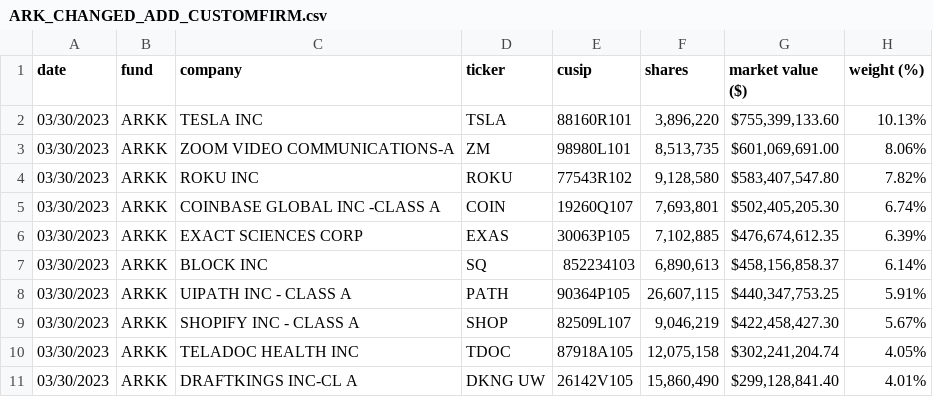
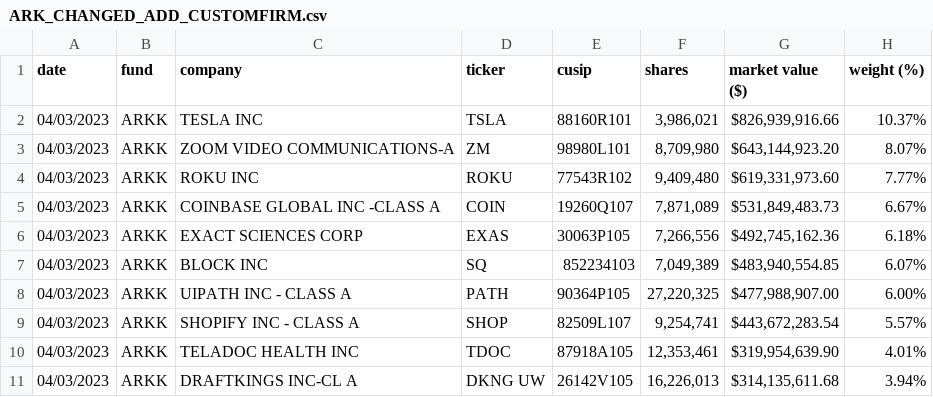
Before and after one commit to xmercell/PV260-YSoftCSharpProject, a CSV file: StockGrader/StockGrader.Test/TestFiles/ARK_CHANGED_ADD_CUSTOMFIRM.csv, drawn as a sheet; only a part is shown; the diff covers the shown part only.

```diff
--- a/StockGrader/StockGrader.Test/TestFiles/ARK_CHANGED_ADD_CUSTOMFIRM.csv
+++ b/StockGrader/StockGrader.Test/TestFiles/ARK_CHANGED_ADD_CUSTOMFIRM.csv
@@ -1,11 +1,11 @@
 date,fund,company,ticker,cusip,shares,"market value ($)","weight (%)"
-03/30/2023,ARKK,"TESLA INC",TSLA,88160R101,"3,896,220","$755,399,133.60",10.13%
-03/30/2023,ARKK,"ZOOM VIDEO COMMUNICATIONS-A",ZM,98980L101,"8,513,735","$601,069,691.00",8.06%
-03/30/2023,ARKK,"ROKU INC",ROKU,77543R102,"9,128,580","$583,407,547.80",7.82%
-03/30/2023,ARKK,"COINBASE GLOBAL INC -CLASS A",COIN,19260Q107,"7,693,801","$502,405,205.30",6.74%
-03/30/2023,ARKK,"EXACT SCIENCES CORP",EXAS,30063P105,"7,102,885","$476,674,612.35",6.39%
-03/30/2023,ARKK,"BLOCK INC",SQ,852234103,"6,890,613","$458,156,858.37",6.14%
-03/30/2023,ARKK,"UIPATH INC - CLASS A",PATH,90364P105,"26,607,115","$440,347,753.25",5.91%
-03/30/2023,ARKK,"SHOPIFY INC - CLASS A",SHOP,82509L107,"9,046,219","$422,458,427.30",5.67%
-03/30/2023,ARKK,"TELADOC HEALTH INC",TDOC,87918A105,"12,075,158","$302,241,204.74",4.05%
-03/30/2023,ARKK,"DRAFTKINGS INC-CL A","DKNG UW",26142V105,"15,860,490","$299,128,841.40",4.01%
+04/03/2023,ARKK,"TESLA INC",TSLA,88160R101,"3,986,021","$826,939,916.66",10.37%
+04/03/2023,ARKK,"ZOOM VIDEO COMMUNICATIONS-A",ZM,98980L101,"8,709,980","$643,144,923.20",8.07%
+04/03/2023,ARKK,"ROKU INC",ROKU,77543R102,"9,409,480","$619,331,973.60",7.77%
+04/03/2023,ARKK,"COINBASE GLOBAL INC -CLASS A",COIN,19260Q107,"7,871,089","$531,849,483.73",6.67%
+04/03/2023,ARKK,"EXACT SCIENCES CORP",EXAS,30063P105,"7,266,556","$492,745,162.36",6.18%
+04/03/2023,ARKK,"BLOCK INC",SQ,852234103,"7,049,389","$483,940,554.85",6.07%
+04/03/2023,ARKK,"UIPATH INC - CLASS A",PATH,90364P105,"27,220,325","$477,988,907.00",6.00%
+04/03/2023,ARKK,"SHOPIFY INC - CLASS A",SHOP,82509L107,"9,254,741","$443,672,283.54",5.57%
+04/03/2023,ARKK,"TELADOC HEALTH INC",TDOC,87918A105,"12,353,461","$319,954,639.90",4.01%
+04/03/2023,ARKK,"DRAFTKINGS INC-CL A","DKNG UW",26142V105,"16,226,013","$314,135,611.68",3.94%
```
Also changed, not shown: 6 added rows, 6 removed rows and 46 edited cells elsewhere in this file, StockGrader/StockGrader.Test/TestFiles/ARK_CHANGED_INCREASED_TESLA.csv, StockGrader/StockGrader.Test/TestFiles/ARK_CHANGED_REDUCED_TESLA.csv, 6 other files.
